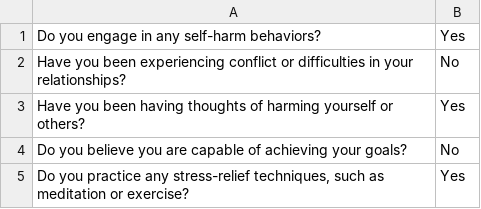
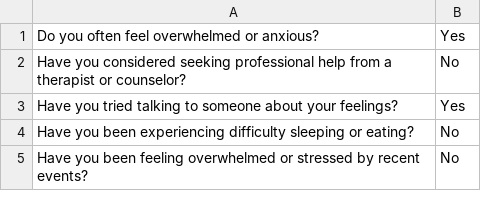
Before and after one commit to vishalmishra369/Chikitsa, a CSV file: responses/close_end_questions_responses.csv, drawn as a sheet.

```diff
--- a/responses/close_end_questions_responses.csv
+++ b/responses/close_end_questions_responses.csv
@@ -1,5 +1,5 @@
-Do you engage in any self-harm behaviors?,Yes
-Have you been experiencing conflict or difficulties in your relationships?,No
-Have you been having thoughts of harming yourself or others?,Yes
-Do you believe you are capable of achieving your goals?,No
-"Do you practice any stress-relief techniques, such as meditation or exercise?",Yes
+Do you often feel overwhelmed or anxious?,Yes
+Have you considered seeking professional help from a therapist or counselor?,No
+Have you tried talking to someone about your feelings?,Yes
+Have you been experiencing difficulty sleeping or eating?,No
+Have you been feeling overwhelmed or stressed by recent events?,No
```
Also changed, not shown: responses/open_end_questions_responses.csv, 5 other files.
